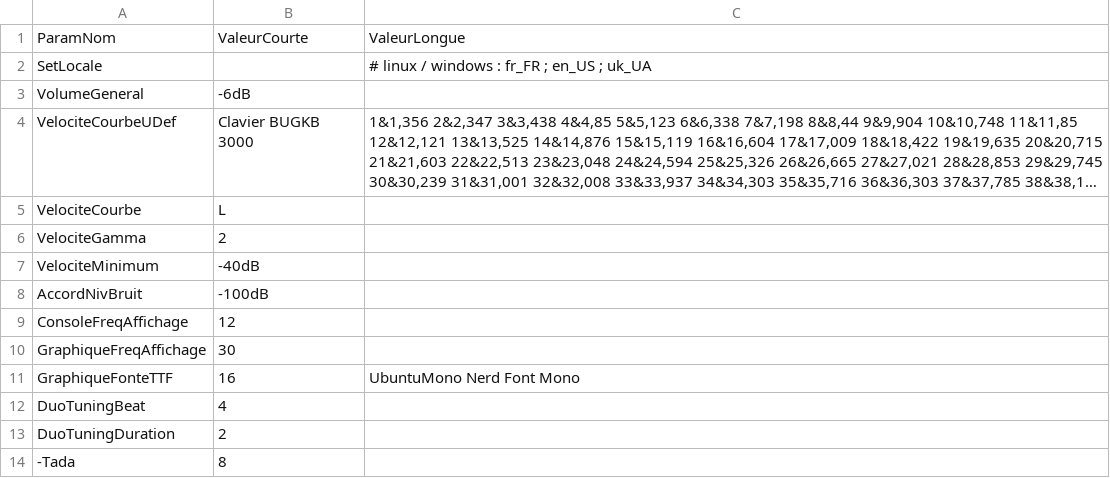
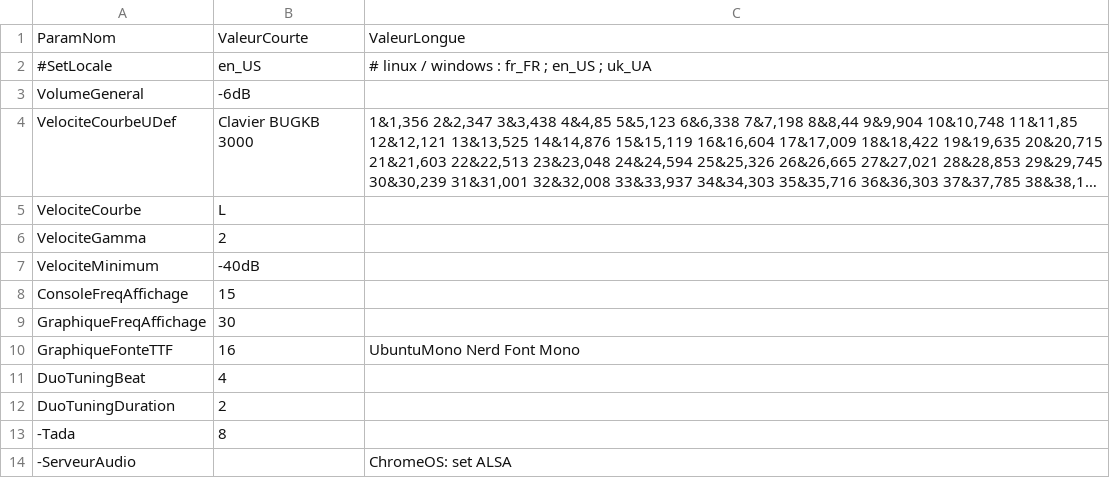
Before and after one commit to ViGAWorld-FR/ViGAWorld-ViGAPhone, a TSV file: ViGAPhoneR/configuration/ViGAPhone-General.tsv, drawn as a sheet; only a part is shown; the shorter side is filled out with more unchanged rows; long unchanged cells end in ….

```diff
--- a/ViGAPhoneR/configuration/ViGAPhone-General.tsv
+++ b/ViGAPhoneR/configuration/ViGAPhone-General.tsv
@@ -1,3 +1,3 @@
 ParamNom	ValeurCourte	ValeurLongue
-SetLocale		# linux / windows : fr_FR ; en_US ; uk_UA
+#SetLocale	en_US	# linux / windows : fr_FR ; en_US ; uk_UA
 VolumeGeneral	-6dB	
@@ -7,4 +7,3 @@ VelociteGamma	2
 VelociteMinimum	-40dB	
-AccordNivBruit	-100dB	
-ConsoleFreqAffichage	12	
+ConsoleFreqAffichage	15	
 GraphiqueFreqAffichage	30	
```
Also changed, not shown: ViGAPhoneR/Instrument/Bosendorfer Imperial290 PMI-GRANDIOSO$.vigaphone.tsv, ViGAPhoneR/Instrument/Orgue-VH-Mi1$.vigaphone.tsv, 28 other files.
